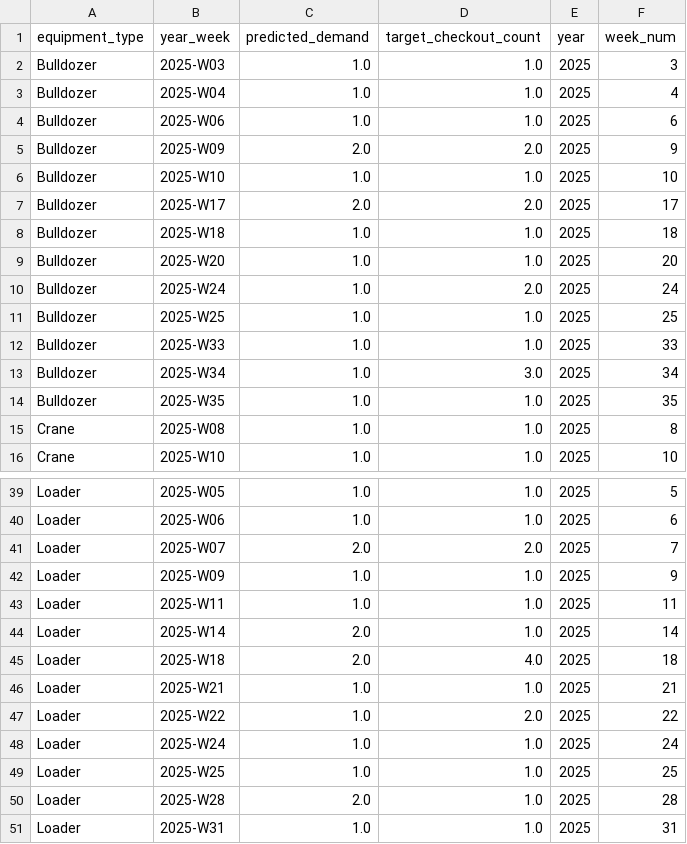
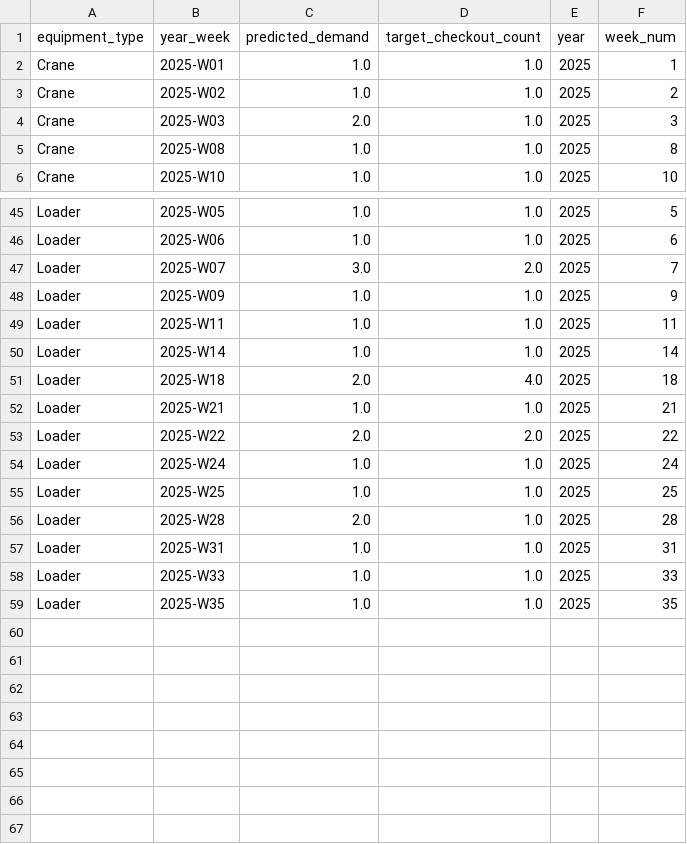
Before and after one commit to punarchakra02/cat-digital, a CSV file: catrent/forecast/equipment_demand_forecast.csv, drawn as a sheet; only a part is shown, gaps mark what is left out; the shorter side is filled out with more unchanged rows; the diff covers the shown part only.

```diff
--- a/catrent/forecast/equipment_demand_forecast.csv
+++ b/catrent/forecast/equipment_demand_forecast.csv
@@ -1,15 +1,5 @@
 equipment_type,year_week,predicted_demand,target_checkout_count,year,week_num
-Bulldozer,2025-W03,1.0,1.0,2025,3
-Bulldozer,2025-W04,1.0,1.0,2025,4
-Bulldozer,2025-W06,1.0,1.0,2025,6
-Bulldozer,2025-W09,2.0,2.0,2025,9
-Bulldozer,2025-W10,1.0,1.0,2025,10
-Bulldozer,2025-W17,2.0,2.0,2025,17
-Bulldozer,2025-W18,1.0,1.0,2025,18
-Bulldozer,2025-W20,1.0,1.0,2025,20
-Bulldozer,2025-W24,1.0,2.0,2025,24
-Bulldozer,2025-W25,1.0,1.0,2025,25
-Bulldozer,2025-W33,1.0,1.0,2025,33
-Bulldozer,2025-W34,1.0,3.0,2025,34
-Bulldozer,2025-W35,1.0,1.0,2025,35
+Crane,2025-W01,1.0,1.0,2025,1
+Crane,2025-W02,1.0,1.0,2025,2
+Crane,2025-W03,2.0,1.0,2025,3
 Crane,2025-W08,1.0,1.0,2025,8
@@ -40,9 +46,9 @@ Loader,2025-W05,1.0,1.0,2025,5
 Loader,2025-W06,1.0,1.0,2025,6
-Loader,2025-W07,2.0,2.0,2025,7
+Loader,2025-W07,3.0,2.0,2025,7
 Loader,2025-W09,1.0,1.0,2025,9
 Loader,2025-W11,1.0,1.0,2025,11
-Loader,2025-W14,2.0,1.0,2025,14
+Loader,2025-W14,1.0,1.0,2025,14
 Loader,2025-W18,2.0,4.0,2025,18
 Loader,2025-W21,1.0,1.0,2025,21
-Loader,2025-W22,1.0,2.0,2025,22
+Loader,2025-W22,2.0,2.0,2025,22
 Loader,2025-W24,1.0,1.0,2025,24
```
Also changed, not shown: 16 added rows and 4 edited cells elsewhere in this file, 13 other files.
